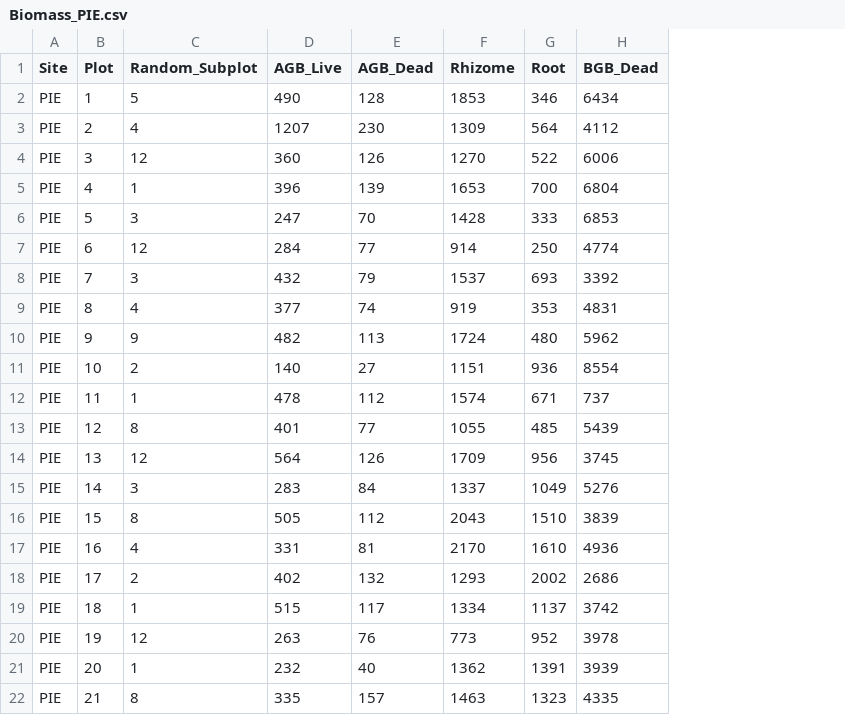
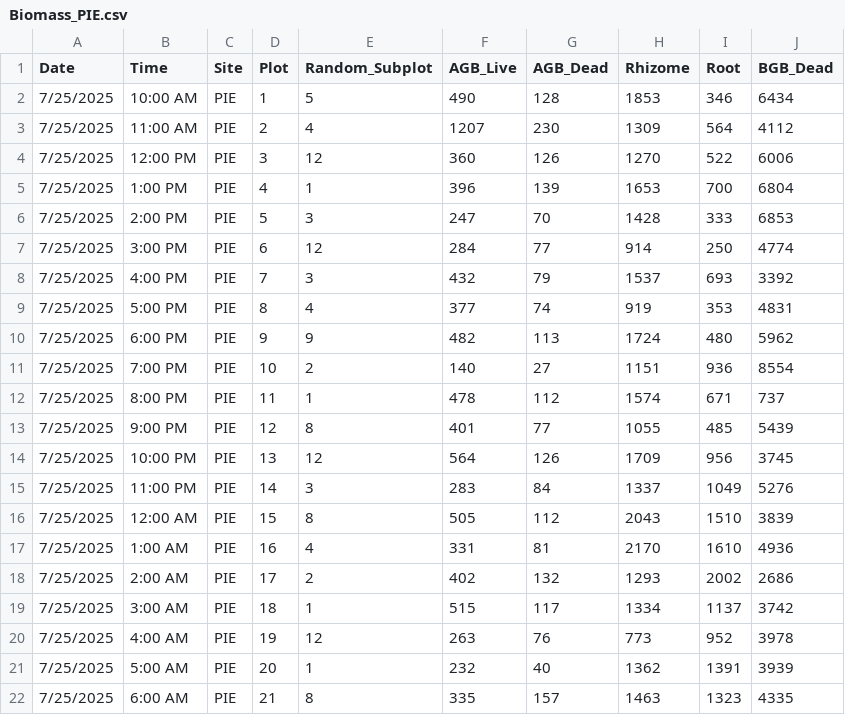
Before and after one commit to PIE-LTER/R-for-beginners, a CSV file: Biomass_PIE.csv, drawn as a sheet; the diff names each change by its address in the sheet, - before the commit and + after, or states it on an @@ line.

```diff
--- a/Biomass_PIE.csv
+++ b/Biomass_PIE.csv
+column A (Date), rows 2-22: all 7/25/2025
+column B (Time), rows 2-22: 10:00 AM | 11:00 AM | 12:00 PM | 1:00 PM | 2:00 PM | 3:00 PM | 4:00 PM | 5:00 PM | 6:00 PM | 7:00 PM | 8:00 PM | 9:00 PM | 10:00 PM | 11:00 PM | 12:00 AM | 1:00 AM | 2:00 AM | 3:00 AM | 4:00 AM | 5:00 AM | 6:00 AM
```
Also changed, not shown: Biomass_NI.csv.
